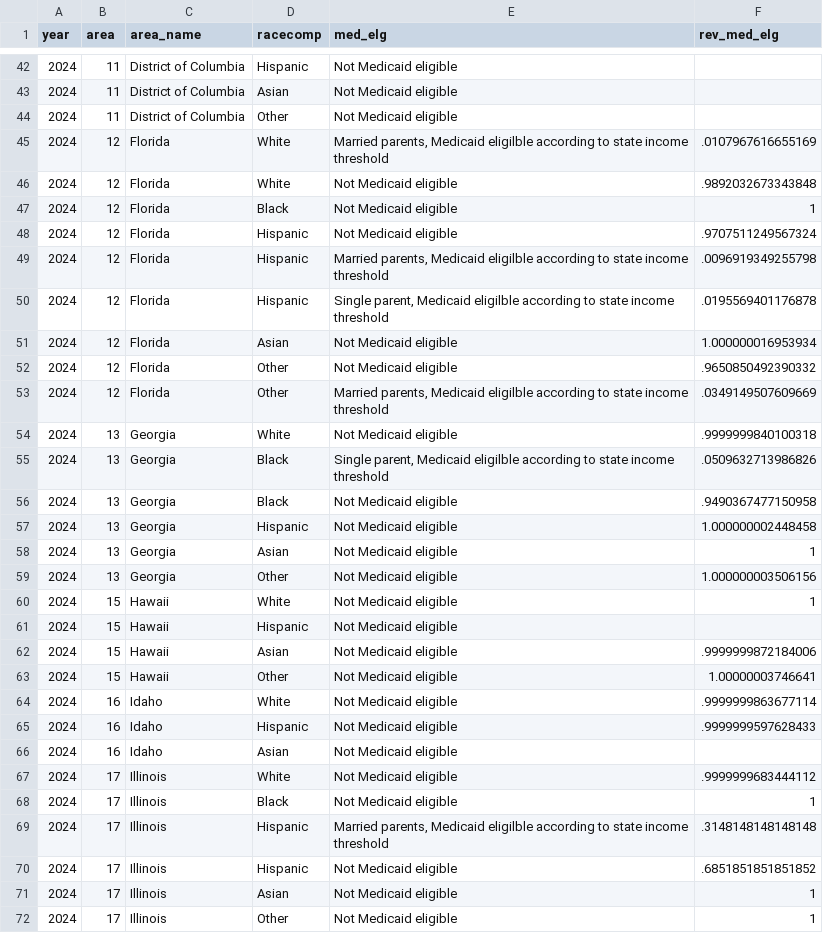
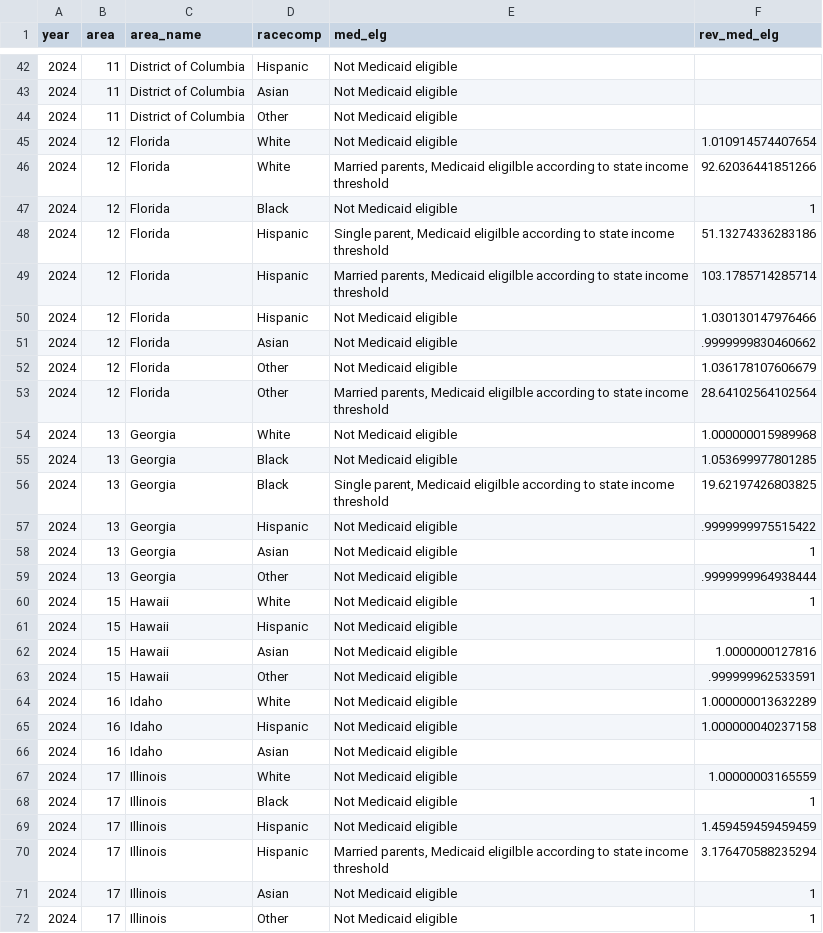
Before and after one commit to hannahlinnstephens/CCU, a CSV file: state_medicaid_eligible_race.csv, drawn as a sheet; only a part is shown, gaps mark what is left out; the diff covers the shown part only.

```diff
--- a/state_medicaid_eligible_race.csv
+++ b/state_medicaid_eligible_race.csv
@@ -44,28 +44,28 @@ year,area,area_name,racecomp,med_elg,rev_med_elg
 2024,11,District of Columbia,Other,Not Medicaid eligible,
-2024,12,Florida,White,"Married parents, Medicaid eligilble according to state income threshold",.0107967616655169
-2024,12,Florida,White,Not Medicaid eligible,.9892032673343848
+2024,12,Florida,White,Not Medicaid eligible,1.010914574407654
+2024,12,Florida,White,"Married parents, Medicaid eligilble according to state income threshold",92.62036441851266
 2024,12,Florida,Black,Not Medicaid eligible,1
-2024,12,Florida,Hispanic,Not Medicaid eligible,.9707511249567324
-2024,12,Florida,Hispanic,"Married parents, Medicaid eligilble according to state income threshold",.0096919349255798
-2024,12,Florida,Hispanic,"Single parent, Medicaid eligilble according to state income threshold",.0195569401176878
-2024,12,Florida,Asian,Not Medicaid eligible,1.000000016953934
-2024,12,Florida,Other,Not Medicaid eligible,.9650850492390332
-2024,12,Florida,Other,"Married parents, Medicaid eligilble according to state income threshold",.0349149507609669
-2024,13,Georgia,White,Not Medicaid eligible,.9999999840100318
-2024,13,Georgia,Black,"Single parent, Medicaid eligilble according to state income threshold",.0509632713986826
-2024,13,Georgia,Black,Not Medicaid eligible,.9490367477150958
-2024,13,Georgia,Hispanic,Not Medicaid eligible,1.000000002448458
+2024,12,Florida,Hispanic,"Single parent, Medicaid eligilble according to state income threshold",51.13274336283186
+2024,12,Florida,Hispanic,"Married parents, Medicaid eligilble according to state income threshold",103.1785714285714
+2024,12,Florida,Hispanic,Not Medicaid eligible,1.030130147976466
+2024,12,Florida,Asian,Not Medicaid eligible,.9999999830460662
+2024,12,Florida,Other,Not Medicaid eligible,1.036178107606679
+2024,12,Florida,Other,"Married parents, Medicaid eligilble according to state income threshold",28.64102564102564
+2024,13,Georgia,White,Not Medicaid eligible,1.000000015989968
+2024,13,Georgia,Black,Not Medicaid eligible,1.053699977801285
+2024,13,Georgia,Black,"Single parent, Medicaid eligilble according to state income threshold",19.62197426803825
+2024,13,Georgia,Hispanic,Not Medicaid eligible,.9999999975515422
 2024,13,Georgia,Asian,Not Medicaid eligible,1
-2024,13,Georgia,Other,Not Medicaid eligible,1.000000003506156
+2024,13,Georgia,Other,Not Medicaid eligible,.9999999964938444
 2024,15,Hawaii,White,Not Medicaid eligible,1
 2024,15,Hawaii,Hispanic,Not Medicaid eligible,
-2024,15,Hawaii,Asian,Not Medicaid eligible,.9999999872184006
-2024,15,Hawaii,Other,Not Medicaid eligible,1.00000003746641
-2024,16,Idaho,White,Not Medicaid eligible,.9999999863677114
-2024,16,Idaho,Hispanic,Not Medicaid eligible,.9999999597628433
+2024,15,Hawaii,Asian,Not Medicaid eligible,1.0000000127816
+2024,15,Hawaii,Other,Not Medicaid eligible,.999999962533591
+2024,16,Idaho,White,Not Medicaid eligible,1.000000013632289
+2024,16,Idaho,Hispanic,Not Medicaid eligible,1.000000040237158
 2024,16,Idaho,Asian,Not Medicaid eligible,
-2024,17,Illinois,White,Not Medicaid eligible,.9999999683444112
+2024,17,Illinois,White,Not Medicaid eligible,1.00000003165559
 2024,17,Illinois,Black,Not Medicaid eligible,1
-2024,17,Illinois,Hispanic,"Married parents, Medicaid eligilble according to state income threshold",.3148148148148148
-2024,17,Illinois,Hispanic,Not Medicaid eligible,.6851851851851852
+2024,17,Illinois,Hispanic,Not Medicaid eligible,1.459459459459459
+2024,17,Illinois,Hispanic,"Married parents, Medicaid eligilble according to state income threshold",3.176470588235294
 2024,17,Illinois,Asian,Not Medicaid eligible,1
```
Also changed, not shown: 161 edited cells elsewhere in this file.
